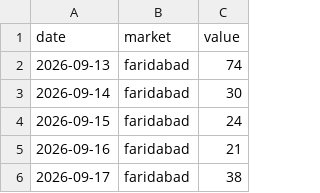
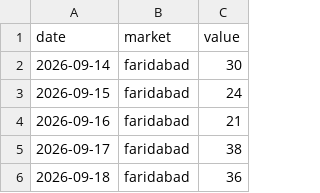
Before and after one commit to vaibhavkumar-WPDEV/predict-satta, a CSV file: data/raw/satta-xpress.csv, drawn as a sheet; only a part is shown; the shorter side is filled out with more unchanged rows; the diff names each change by its address in the sheet, - before the commit and + after, or states it on an @@ line.

```diff
--- a/data/raw/satta-xpress.csv
+++ b/data/raw/satta-xpress.csv
-row 2: 2026-09-13 | faridabad | 74
```
Also changed, not shown: data/raw/satta-king-fast.csv, data/raw/sattacom.csv, 4 other files.
